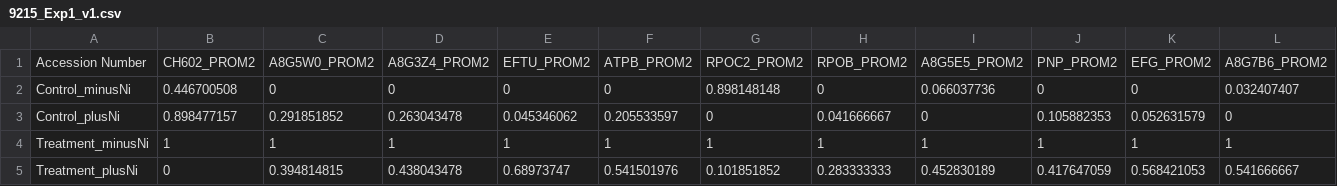
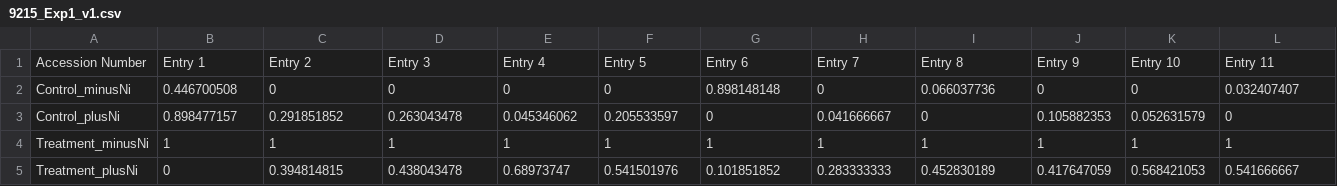
Before and after one commit to luis3valentin6/Heatmap_Proteomics, a CSV file: 9215_Exp1_v1.csv, drawn as a sheet; only a part is shown; removed rows and columns are numbered as before the commit, all else as after; rows hold the shown columns only; the diff names each change by its address in the sheet, - before the commit and + after, or states it on an @@ line.

Commit message:
Data_v2

```diff
--- a/9215_Exp1_v1.csv
+++ b/9215_Exp1_v1.csv
-row 1: Accession Number | CH602_PROM2 | A8G5W0_PROM2 | A8G3Z4_PROM2 | EFTU_PROM2 | ATPB_PROM2 | RPOC2_PROM2 | RPOB_PROM2 | A8G5E5_PROM2 | PNP_PROM2 | EFG_PROM2 | A8G7B6_PROM2
+row 1: Accession Number | Entry 1 | Entry 2 | Entry 3 | Entry 4 | Entry 5 | Entry 6 | Entry 7 | Entry 8 | Entry 9 | Entry 10 | Entry 11
```
